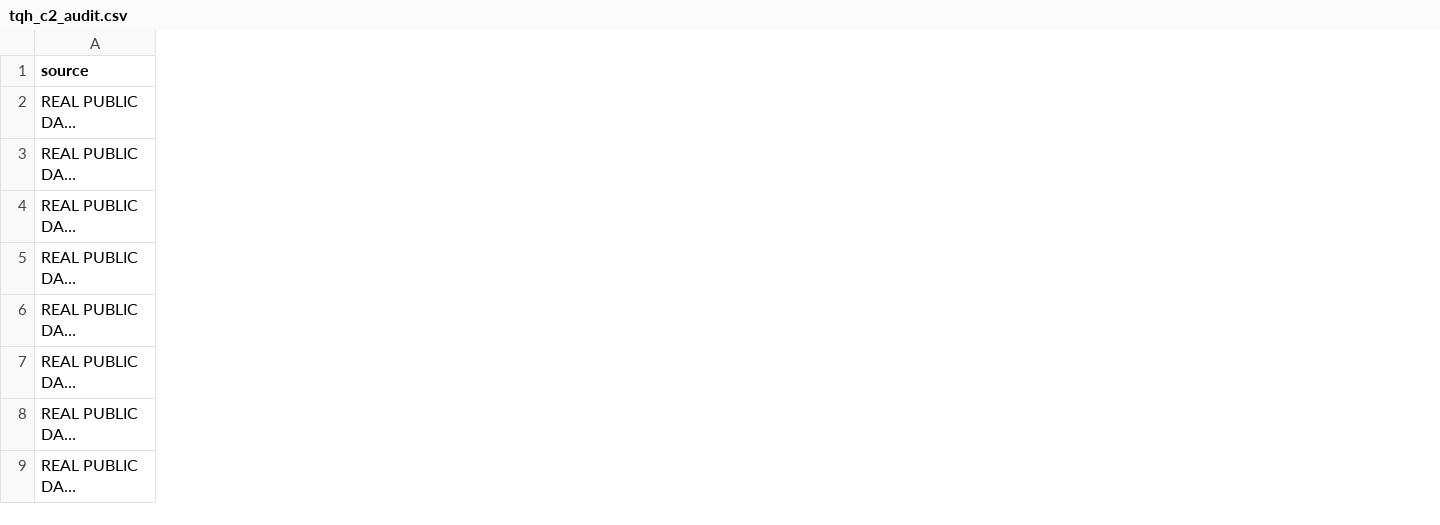
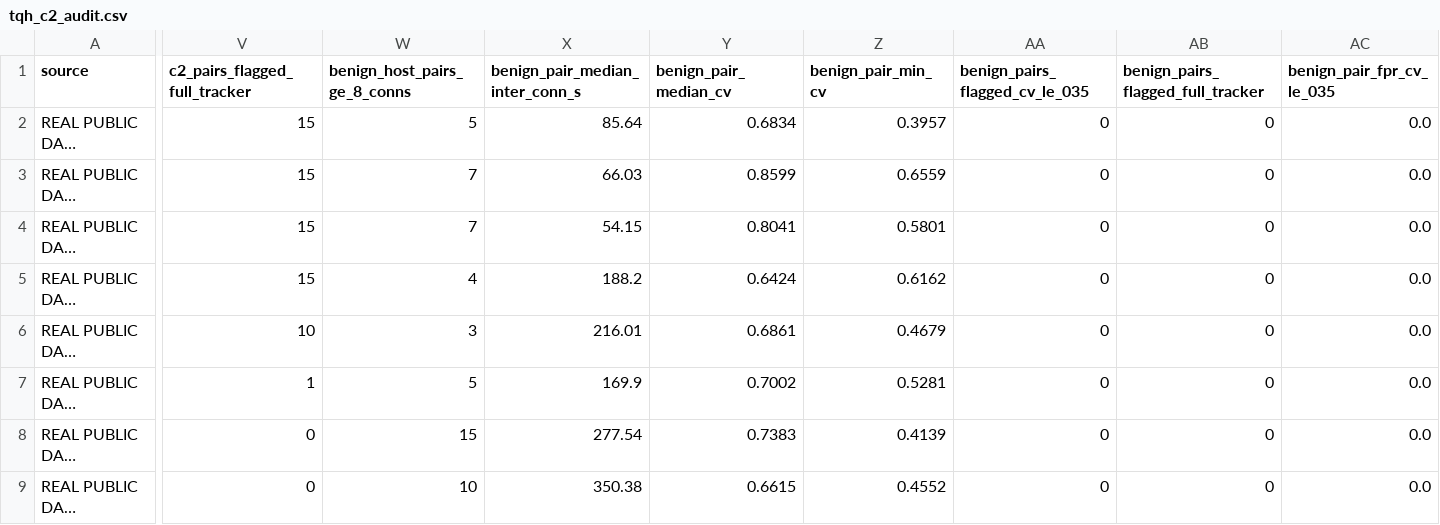
Before and after one commit to PRADHYUMNA019/ips_project, a CSV file: demo/evidence/real/tqh_c2_audit.csv, drawn as a sheet; only a part is shown, gaps mark what is left out; long unchanged cells end in …; the diff covers the shown part only; the diff names each change by its address in the sheet, - before the commit and + after, or states it on an @@ line.

Commit message:
P9.4: calibrate public-data claims and add real benign host-pair CV false-positive baseline

```diff
--- a/demo/evidence/real/tqh_c2_audit.csv
+++ b/demo/evidence/real/tqh_c2_audit.csv
+column V (c2_pairs_flagged_full_tracker), rows 2-9: 15 | 15 | 15 | 15 | 10 | 1 | 0 | 0
+column W (benign_host_pairs_ge_8_conns), rows 2-9: 5 | 7 | 7 | 4 | 3 | 5 | 15 | 10
+column X (benign_pair_median_inter_conn_s), rows 2-9: 85.64 | 66.03 | 54.15 | 188.2 | 216.01 | 169.9 | 277.54 | 350.38
+column Y (benign_pair_median_cv), rows 2-9: 0.6834 | 0.8599 | 0.8041 | 0.6424 | 0.6861 | 0.7002 | 0.7383 | 0.6615
+column Z (benign_pair_min_cv), rows 2-9: 0.3957 | 0.6559 | 0.5801 | 0.6162 | 0.4679 | 0.5281 | 0.4139 | 0.4552
+column AA (benign_pairs_flagged_cv_le_035), rows 2-9: all 0
+column AB, rows 1-9: benign_pairs_flagged_full_tracker | 0 | 0 | 0 | 0 | 0 | 0 | 0 | 0
+column AC (benign_pair_fpr_cv_le_035), rows 2-9: all 0.0
```
Also changed, not shown: 5 edited cells elsewhere in this file, 5 other files.
